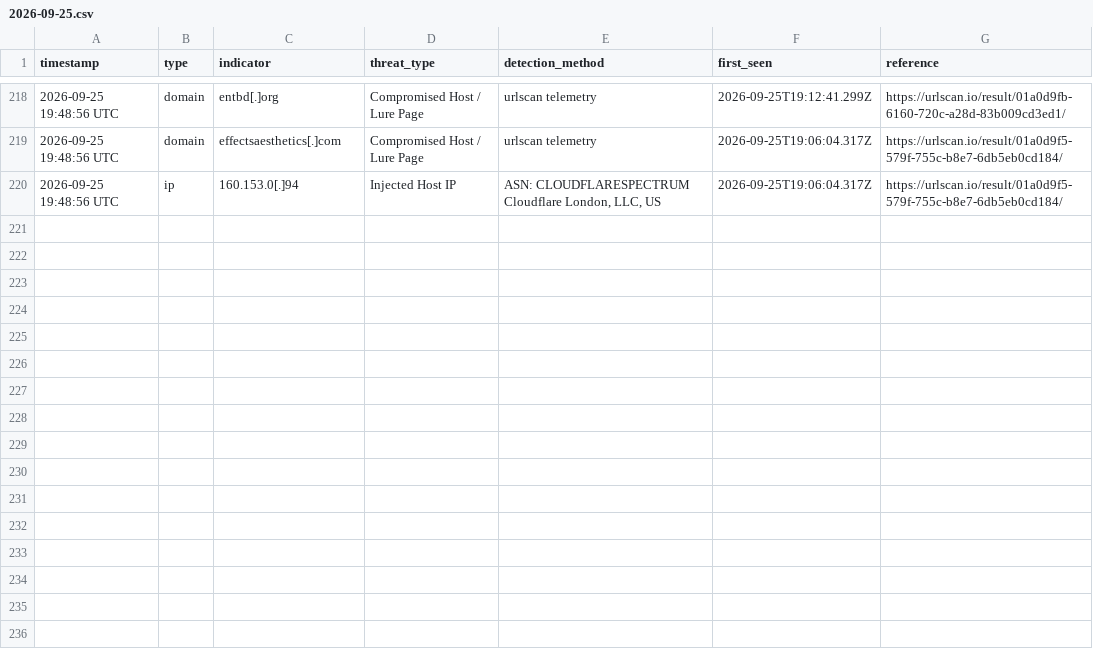
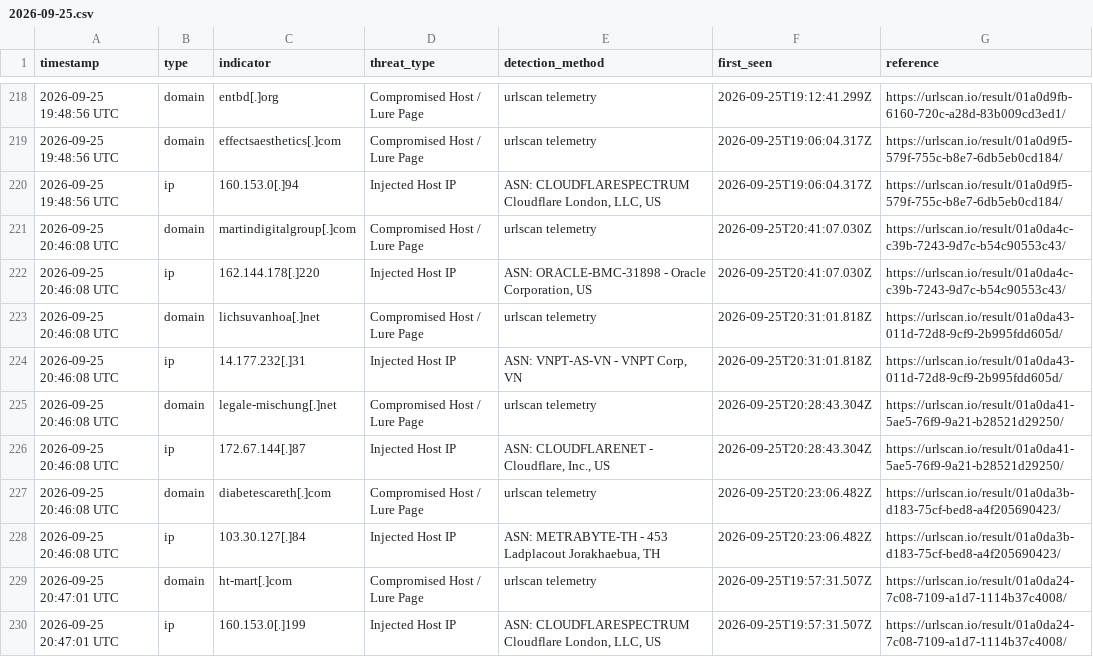
Before and after one commit to frknaykc/Dragons-Clickfix-Tracker, a CSV file: data/daily/2026-09-25.csv, drawn as a sheet; only a part is shown, gaps mark what is left out; the diff names each change by its address in the sheet, - before the commit and + after, or states it on an @@ line.

Commit message:
feat(iocs): add 5 newly compromised hosts contacting idcool.codes

```diff
--- a/data/daily/2026-09-25.csv
+++ b/data/daily/2026-09-25.csv
+row 221: 2026-09-25 20:46:08 UTC | domain | martindigitalgroup[.]com | Compromised Host / Lure Page | urlscan telemetry | 2026-09-25T20:41:07.030Z | https://urlscan.io/result/01a0da4c-c39b-7243-9d7c-b54c90553c43/
+row 222: 2026-09-25 20:46:08 UTC | ip | 162.144.178[.]220 | Injected Host IP | ASN: ORACLE-BMC-31898 - Oracle Corporation, US | 2026-09-25T20:41:07.030Z | https://urlscan.io/result/01a0da4c-c39b-7243-9d7c-b54c90553c43/
+row 223: 2026-09-25 20:46:08 UTC | domain | lichsuvanhoa[.]net | Compromised Host / Lure Page | urlscan telemetry | 2026-09-25T20:31:01.818Z | https://urlscan.io/result/01a0da43-011d-72d8-9cf9-2b995fdd605d/
+row 224: 2026-09-25 20:46:08 UTC | ip | 14.177.232[.]31 | Injected Host IP | ASN: VNPT-AS-VN - VNPT Corp, VN | 2026-09-25T20:31:01.818Z | https://urlscan.io/result/01a0da43-011d-72d8-9cf9-2b995fdd605d/
+row 225: 2026-09-25 20:46:08 UTC | domain | legale-mischung[.]net | Compromised Host / Lure Page | urlscan telemetry | 2026-09-25T20:28:43.304Z | https://urlscan.io/result/01a0da41-5ae5-76f9-9a21-b28521d29250/
+row 226: 2026-09-25 20:46:08 UTC | ip | 172.67.144[.]87 | Injected Host IP | ASN: CLOUDFLARENET - Cloudflare, Inc., US | 2026-09-25T20:28:43.304Z | https://urlscan.io/result/01a0da41-5ae5-76f9-9a21-b28521d29250/
+row 227: 2026-09-25 20:46:08 UTC | domain | diabetescareth[.]com | Compromised Host / Lure Page | urlscan telemetry | 2026-09-25T20:23:06.482Z | https://urlscan.io/result/01a0da3b-d183-75cf-bed8-a4f205690423/
+row 228: 2026-09-25 20:46:08 UTC | ip | 103.30.127[.]84 | Injected Host IP | ASN: METRABYTE-TH - 453 Ladplacout Jorakhaebua, TH | 2026-09-25T20:23:06.482Z | https://urlscan.io/result/01a0da3b-d183-75cf-bed8-a4f205690423/
+row 229: 2026-09-25 20:47:01 UTC | domain | ht-mart[.]com | Compromised Host / Lure Page | urlscan telemetry | 2026-09-25T19:57:31.507Z | https://urlscan.io/result/01a0da24-7c08-7109-a1d7-1114b37c4008/
+row 230: 2026-09-25 20:47:01 UTC | ip | 160.153.0[.]199 | Injected Host IP | ASN: CLOUDFLARESPECTRUM Cloudflare London, LLC, US | 2026-09-25T19:57:31.507Z | https://urlscan.io/result/01a0da24-7c08-7109-a1d7-1114b37c4008/
```
Also changed, not shown: 5 other files.
